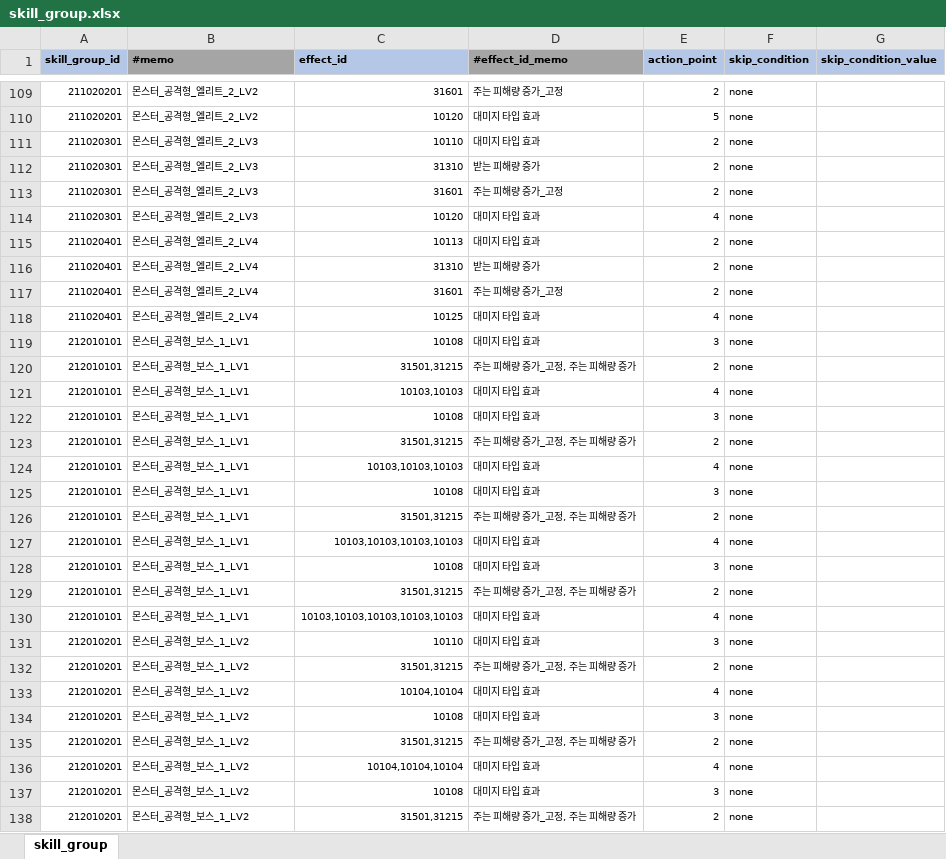
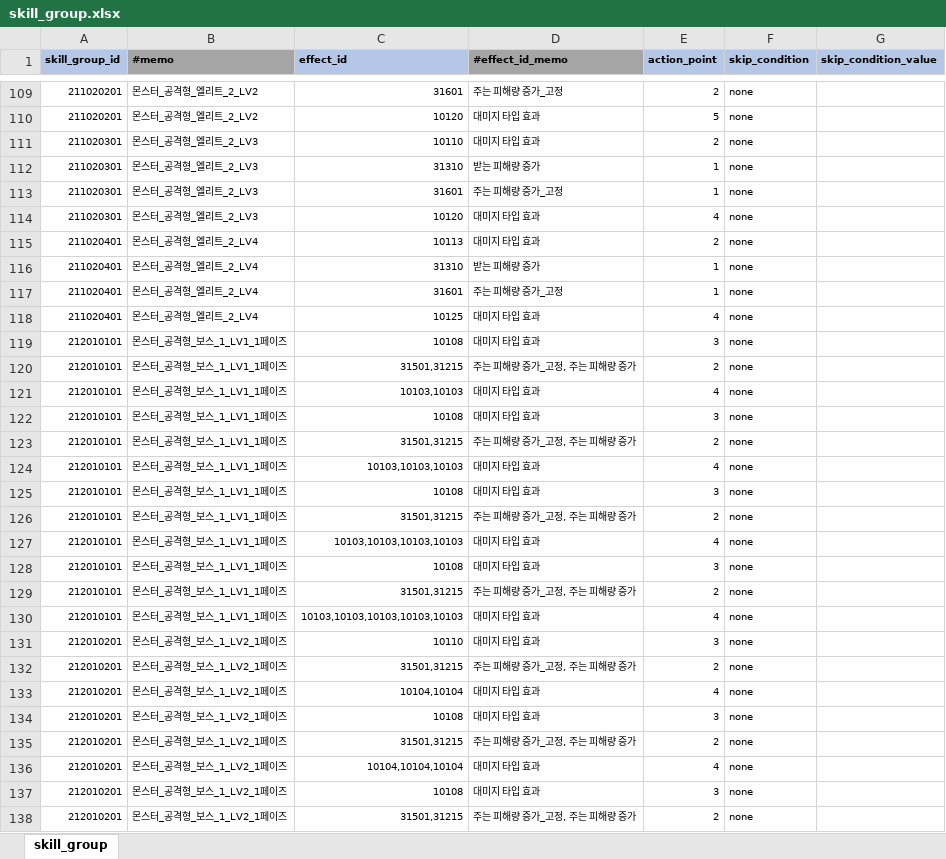
Before and after one commit to YerimYerim/Go.D.Taekwon, an Excel workbook: GameData/Excel/skill_group.xlsx, sheet skill_group, drawn as a sheet; only a part is shown, gaps mark what is left out; values as stored, in another font and other column widths than the file's, no borders; the diff covers the shown part only; the diff names each change by its address in the sheet, - before the commit and + after, or states it on an @@ line.

```diff
--- a/GameData/Excel/skill_group.xlsx (sheet skill_group)
+++ b/GameData/Excel/skill_group.xlsx (sheet skill_group)
-E112:E113 (action_point): 2
+E112:E113 (action_point): 1
-E116:E117 (action_point): 2
+E116:E117 (action_point): 1
-B119:B130 (#memo): 몬스터_공격형_보스_1_LV1
+B119:B130 (#memo): 몬스터_공격형_보스_1_LV1_1페이즈
-B131:B138 (#memo): 몬스터_공격형_보스_1_LV2
+B131:B138 (#memo): 몬스터_공격형_보스_1_LV2_1페이즈
```
Also changed, not shown: 164 edited cells elsewhere in this sheet, GameData/Excel/first_reward.xlsx, GameData/Excel/spell.xlsx, 9 other files.
